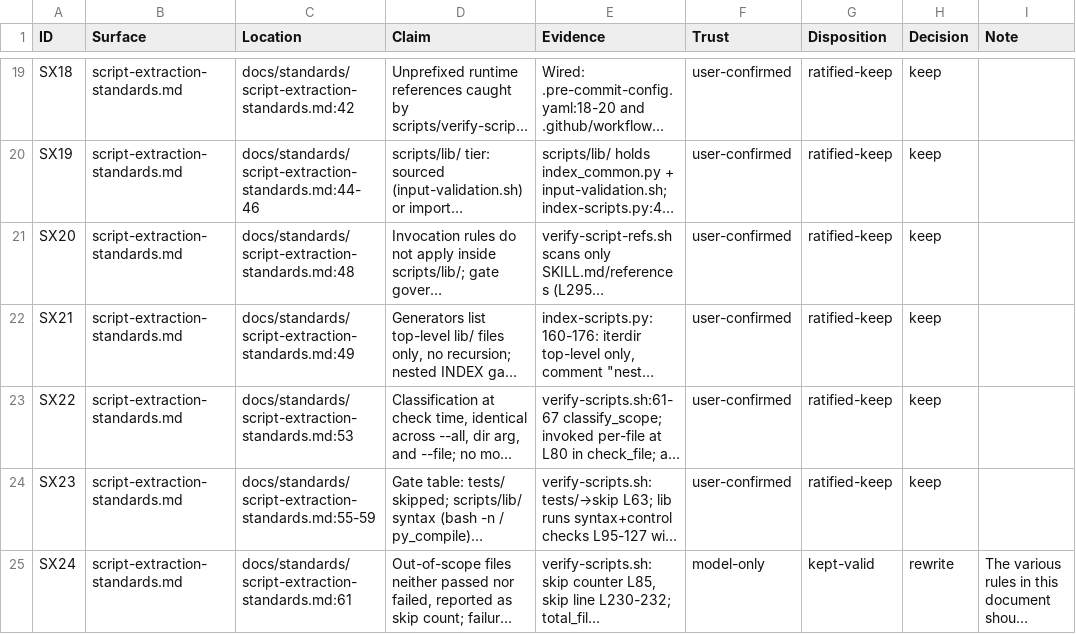
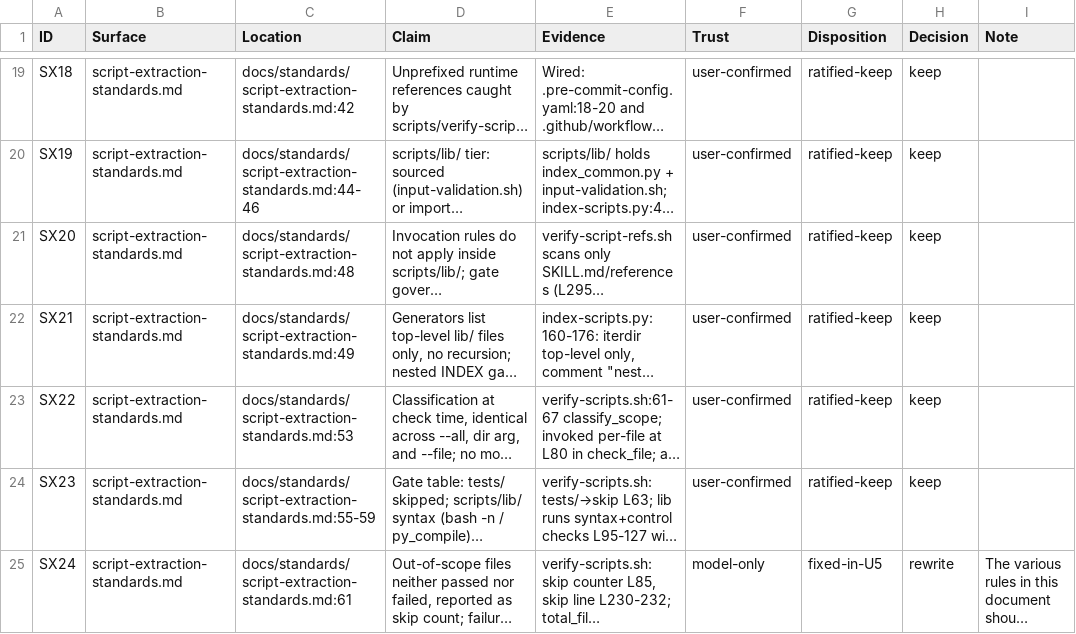
Before and after one commit to Taegost/taegosts-skills, a CSV file: resources/doc-ratification/2026-10-08/SX-ratification.csv, drawn as a sheet; only a part is shown, gaps mark what is left out; long unchanged cells end in …; the diff names each change by its address in the sheet, - before the commit and + after, or states it on an @@ line.

```diff
--- a/resources/doc-ratification/2026-10-08/SX-ratification.csv
+++ b/resources/doc-ratification/2026-10-08/SX-ratification.csv
-G25 (Disposition): kept-valid
+G25 (Disposition): fixed-in-U5
```
Also changed, not shown: 8 other files.
